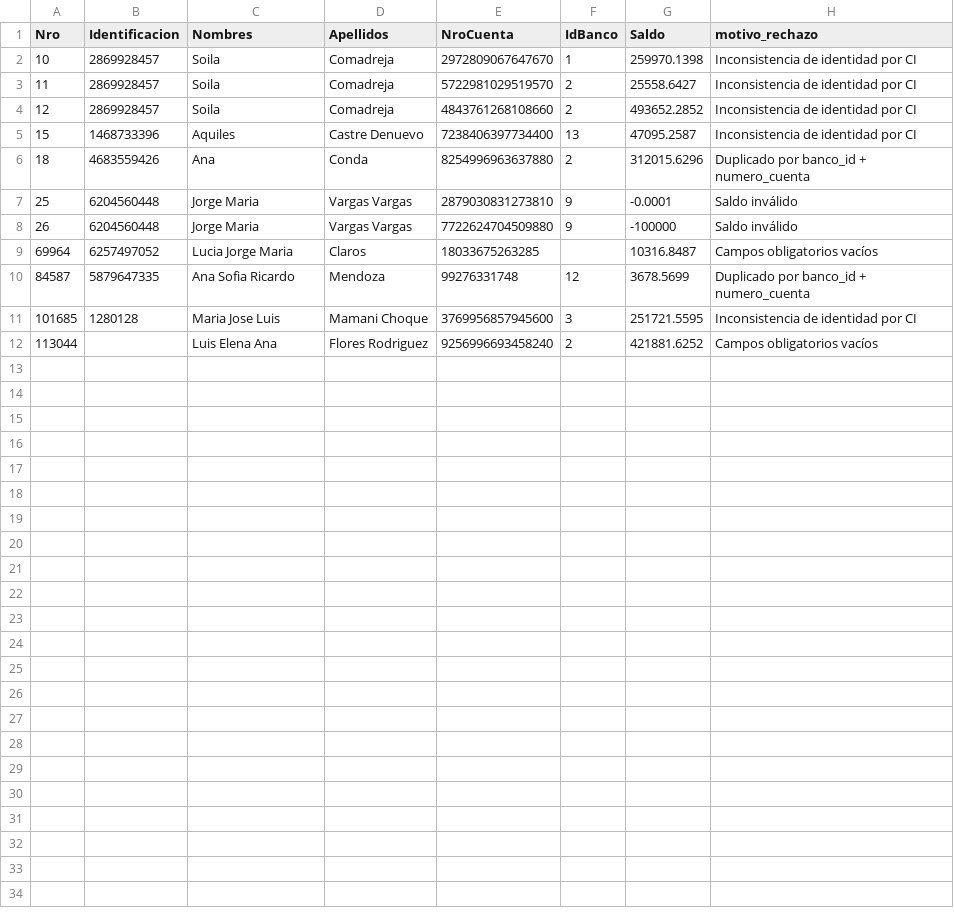
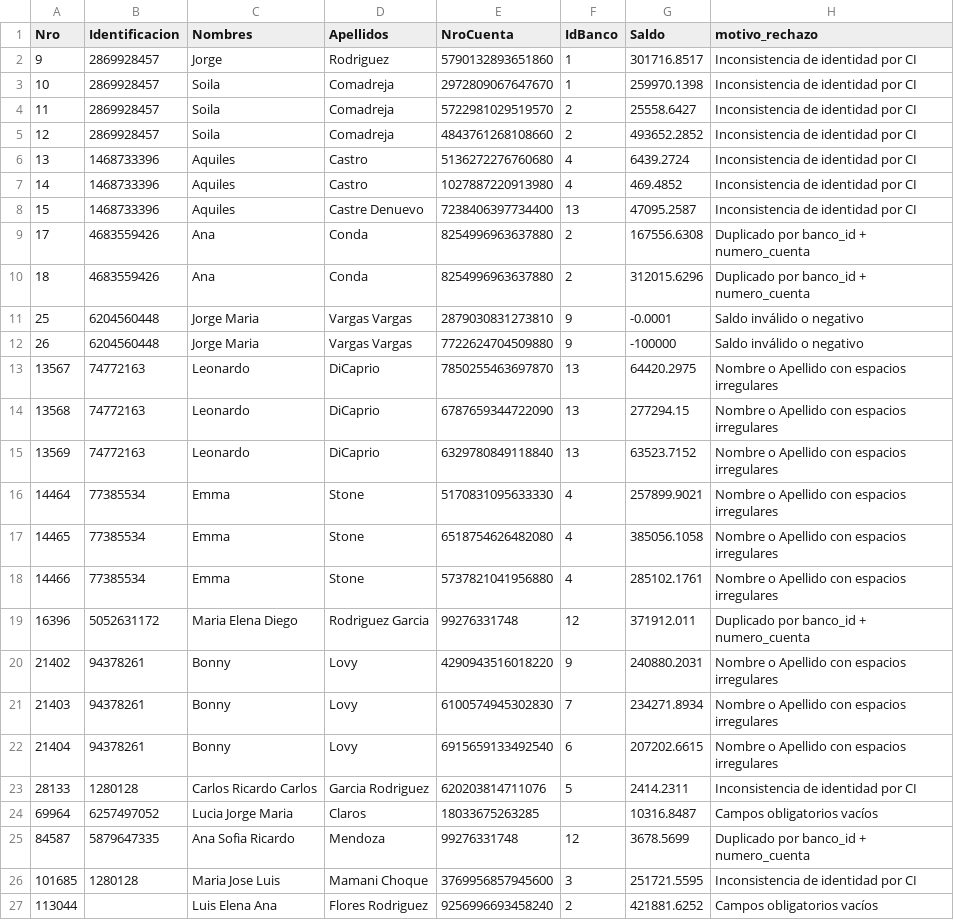
Before and after one commit to Mollo-Israel/bdds-encryptcion, a CSV file: etl/rejected_records.csv, drawn as a sheet.

```diff
--- a/etl/rejected_records.csv
+++ b/etl/rejected_records.csv
@@ -1,2 +1,3 @@
 Nro,Identificacion,Nombres,Apellidos,NroCuenta,IdBanco,Saldo,motivo_rechazo
+9,2869928457,Jorge,Rodriguez,5790132893651860,1,301716.8517,Inconsistencia de identidad por CI
 10,2869928457,Soila,Comadreja,2972809067647670,1,259970.1398,Inconsistencia de identidad por CI
@@ -4,6 +5,20 @@ Nro,Identificacion,Nombres,Apellidos,NroCuenta,IdBanco,Saldo,motivo_rechazo
 12,2869928457,Soila,Comadreja,4843761268108660,2,493652.2852,Inconsistencia de identidad por CI
+13,1468733396,Aquiles,Castro,5136272276760680,4,6439.2724,Inconsistencia de identidad por CI
+14,1468733396,Aquiles,Castro,1027887220913980,4,469.4852,Inconsistencia de identidad por CI
 15,1468733396,Aquiles,Castre Denuevo,7238406397734400,13,47095.2587,Inconsistencia de identidad por CI
+17,4683559426,Ana,Conda,8254996963637880,2,167556.6308,Duplicado por banco_id + numero_cuenta
 18,4683559426,Ana,Conda,8254996963637880,2,312015.6296,Duplicado por banco_id + numero_cuenta
-25,6204560448,Jorge Maria,Vargas Vargas,2879030831273810,9,-0.0001,Saldo inválido
-26,6204560448,Jorge Maria,Vargas Vargas,7722624704509880,9,-100000,Saldo inválido
+25,6204560448,Jorge Maria,Vargas Vargas,2879030831273810,9,-0.0001,Saldo inválido o negativo
+26,6204560448,Jorge Maria,Vargas Vargas,7722624704509880,9,-100000,Saldo inválido o negativo
+13567,74772163,Leonardo ,DiCaprio,7850255463697870,13,64420.2975,Nombre o Apellido con espacios irregulares
+13568,74772163,Leonardo ,DiCaprio,6787659344722090,13,277294.15,Nombre o Apellido con espacios irregulares
+13569,74772163,Leonardo ,DiCaprio,6329780849118840,13,63523.7152,Nombre o Apellido con espacios irregulares
+14464,77385534,Emma ,Stone,5170831095633330,4,257899.9021,Nombre o Apellido con espacios irregulares
+14465,77385534,Emma ,Stone,6518754626482080,4,385056.1058,Nombre o Apellido con espacios irregulares
+14466,77385534,Emma ,Stone,5737821041956880,4,285102.1761,Nombre o Apellido con espacios irregulares
+16396,5052631172,Maria Elena Diego,Rodriguez Garcia,99276331748,12,371912.011,Duplicado por banco_id + numero_cuenta
+21402,94378261,Bonny ,Lovy,4290943516018220,9,240880.2031,Nombre o Apellido con espacios irregulares
+21403,94378261,Bonny ,Lovy,6100574945302830,7,234271.8934,Nombre o Apellido con espacios irregulares
+21404,94378261,Bonny ,Lovy,6915659133492540,6,207202.6615,Nombre o Apellido con espacios irregulares
+28133,1280128,Carlos Ricardo Carlos,Garcia Rodriguez,620203814711076,5,2414.2311,Inconsistencia de identidad por CI
 69964,6257497052,Lucia Jorge Maria,Claros,18033675263285,,10316.8487,Campos obligatorios vacíos
```
Also changed, not shown: 6 other files.
